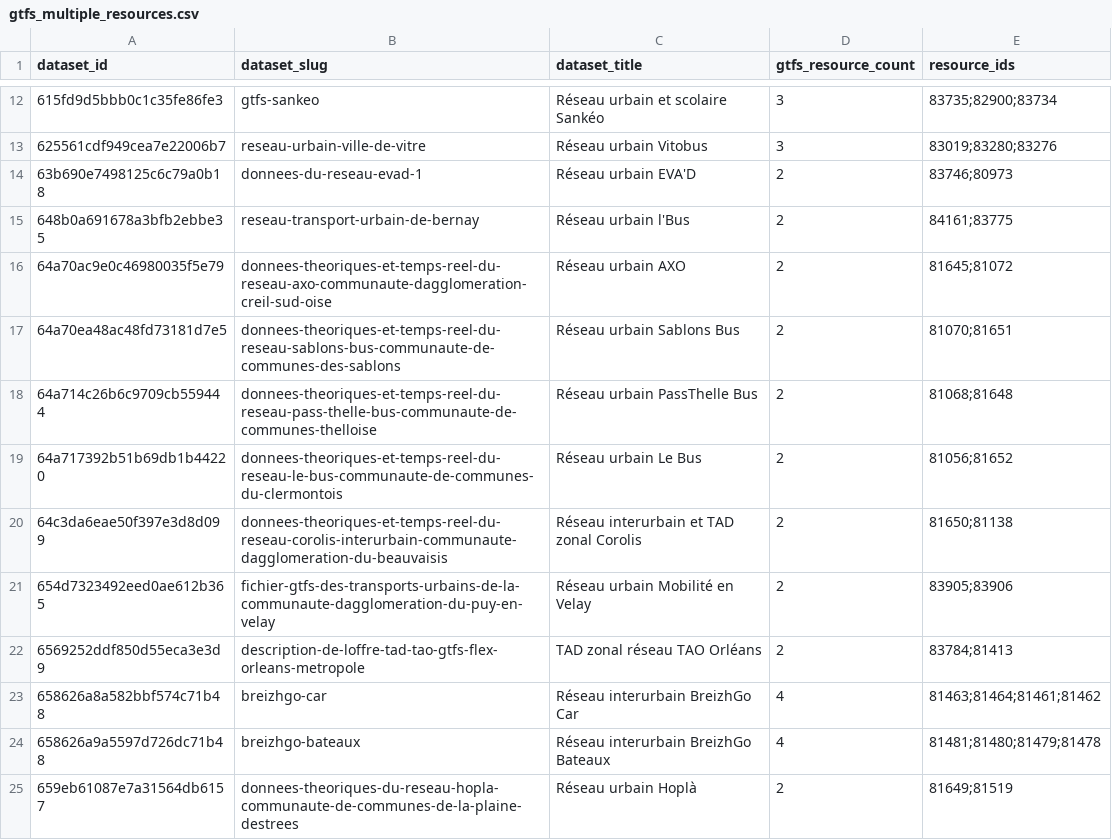
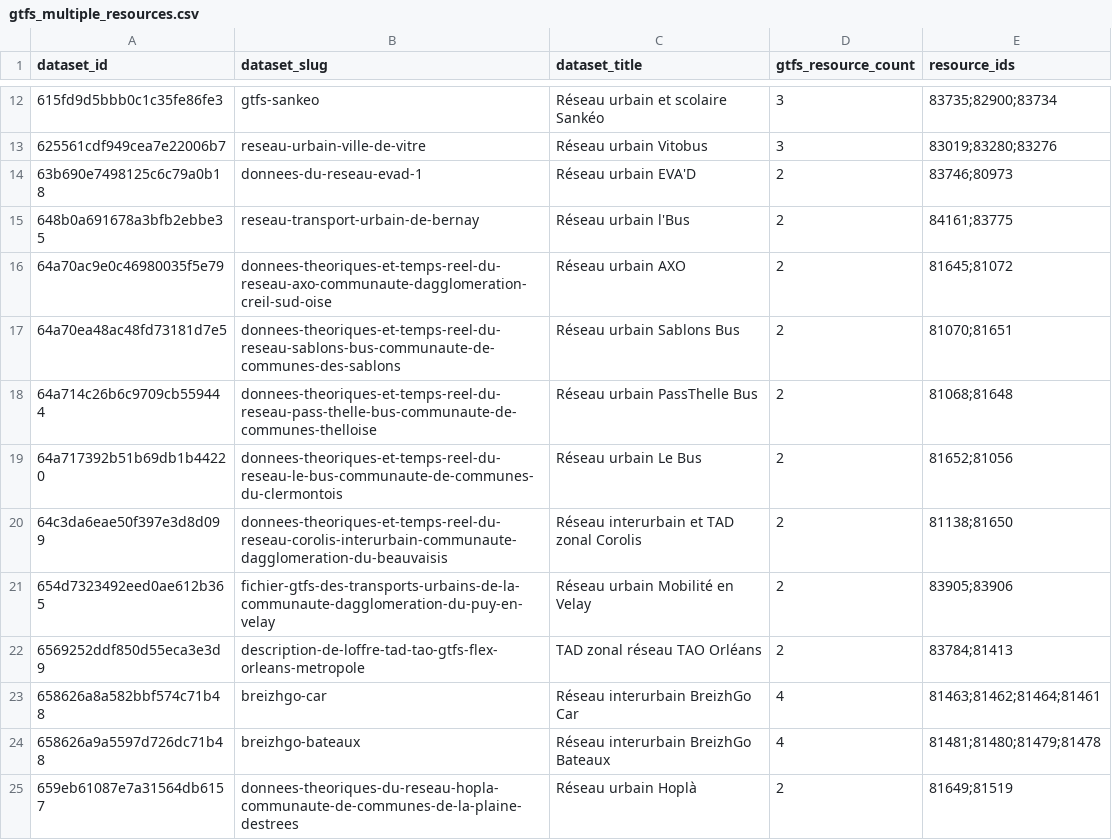
Before and after one commit to vastuhlfauth/phd_model, a CSV file: config/gtfs_multiple_resources.csv, drawn as a sheet; only a part is shown, gaps mark what is left out; the diff covers the shown part only.

```diff
--- a/config/gtfs_multiple_resources.csv
+++ b/config/gtfs_multiple_resources.csv
@@ -18,7 +18,7 @@ dataset_id,dataset_slug,dataset_title,gtfs_resource_count,resource_ids
 64a714c26b6c9709cb559444,donnees-theoriques-et-temps-reel-du-reseau-pass-thelle-bus-communaute-de-communes-thelloise,Réseau urbain PassThelle Bus,2,81068;81648
-64a717392b51b69db1b44220,donnees-theoriques-et-temps-reel-du-reseau-le-bus-communaute-de-communes-du-clermontois,Réseau urbain Le Bus,2,81056;81652
-64c3da6eae50f397e3d8d099,donnees-theoriques-et-temps-reel-du-reseau-corolis-interurbain-communaute-dagglomeration-du-beauvaisis,Réseau interurbain et TAD zonal Corolis,2,81650;81138
+64a717392b51b69db1b44220,donnees-theoriques-et-temps-reel-du-reseau-le-bus-communaute-de-communes-du-clermontois,Réseau urbain Le Bus,2,81652;81056
+64c3da6eae50f397e3d8d099,donnees-theoriques-et-temps-reel-du-reseau-corolis-interurbain-communaute-dagglomeration-du-beauvaisis,Réseau interurbain et TAD zonal Corolis,2,81138;81650
 654d7323492eed0ae612b365,fichier-gtfs-des-transports-urbains-de-la-communaute-dagglomeration-du-puy-en-velay,Réseau urbain Mobilité en Velay,2,83905;83906
 6569252ddf850d55eca3e3d9,description-de-loffre-tad-tao-gtfs-flex-orleans-metropole,TAD zonal réseau TAO Orléans,2,83784;81413
-658626a8a582bbf574c71b48,breizhgo-car,Réseau interurbain BreizhGo Car,4,81463;81464;81461;81462
+658626a8a582bbf574c71b48,breizhgo-car,Réseau interurbain BreizhGo Car,4,81463;81462;81464;81461
 658626a9a5597d726dc71b48,breizhgo-bateaux,Réseau interurbain BreizhGo Bateaux,4,81481;81480;81479;81478
```
Also changed, not shown: 9 edited cells elsewhere in this file, config/gtfs_inventory.csv, 11 other files.
